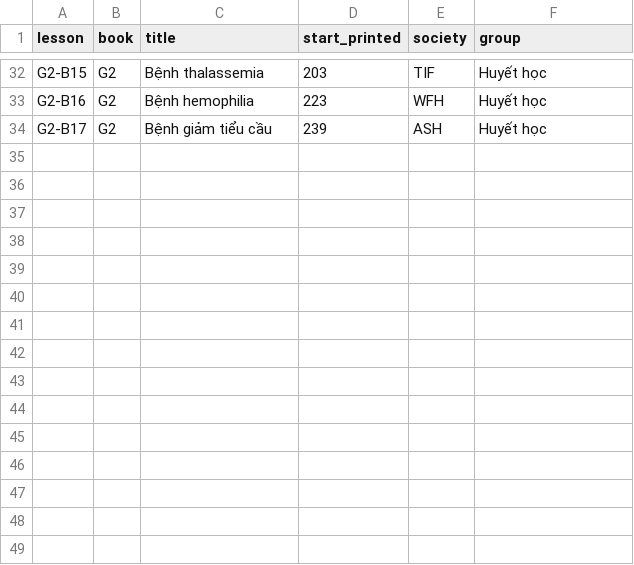
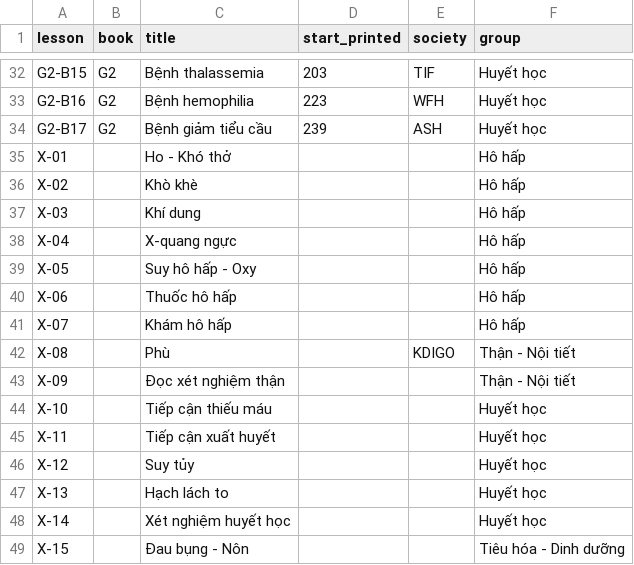
Before and after one commit to tuantran-medump/nhi-y4, a CSV file: toolbox/data/lessons.csv, drawn as a sheet; only a part is shown, gaps mark what is left out; the diff names each change by its address in the sheet, - before the commit and + after, or states it on an @@ line.

```diff
--- a/toolbox/data/lessons.csv
+++ b/toolbox/data/lessons.csv
+row 35: X-01 |  | Ho - Khó thở |  |  | Hô hấp
+row 36: X-02 |  | Khò khè |  |  | Hô hấp
+row 37: X-03 |  | Khí dung |  |  | Hô hấp
+row 38: X-04 |  | X-quang ngực |  |  | Hô hấp
+row 39: X-05 |  | Suy hô hấp - Oxy |  |  | Hô hấp
+row 40: X-06 |  | Thuốc hô hấp |  |  | Hô hấp
+row 41: X-07 |  | Khám hô hấp |  |  | Hô hấp
+row 42: X-08 |  | Phù |  | KDIGO | Thận - Nội tiết
+row 43: X-09 |  | Đọc xét nghiệm thận |  |  | Thận - Nội tiết
+row 44: X-10 |  | Tiếp cận thiếu máu |  |  | Huyết học
+row 45: X-11 |  | Tiếp cận xuất huyết |  |  | Huyết học
+row 46: X-12 |  | Suy tủy |  |  | Huyết học
+row 47: X-13 |  | Hạch lách to |  |  | Huyết học
+row 48: X-14 |  | Xét nghiệm huyết học |  |  | Huyết học
+row 49: X-15 |  | Đau bụng - Nôn |  |  | Tiêu hóa - Dinh dưỡng
```
Also changed, not shown: 5 other files.
